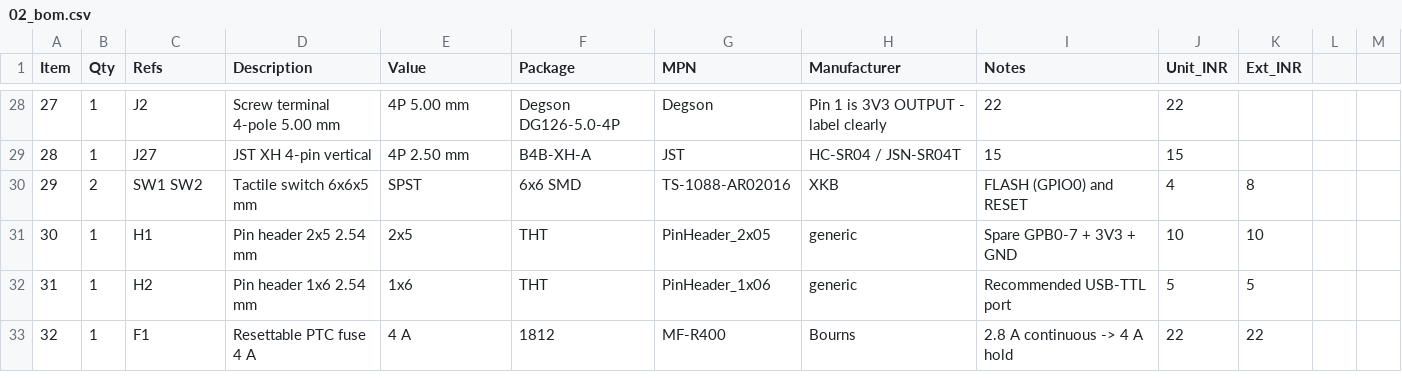
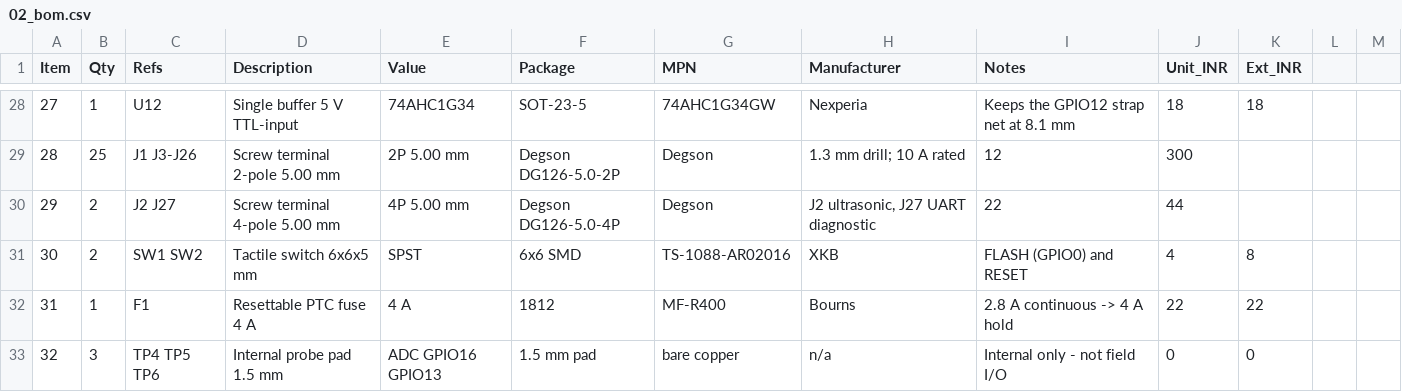
Before and after one commit to aswindatha/esp8266_industrial_shield, a CSV file: design/02_bom.csv, drawn as a sheet; only a part is shown, gaps mark what is left out; the diff covers the shown part only.

Commit message:
feat(pcb): finalize single-layer 180x100mm industrial controller layout with 20-point DFM sign-off and manufacturing pack
Design pack, single-layer jumper schedule and DFM automation. The routed .kicad_pcb is NOT in this commit: KiCad is not installed in the build environment, so ERC/DRC/Gerber export could not be executed.

- netlist: 123 parts / 99 nets / 456 pins, 0 floating
- placement: 88 anchors, 206 checks pass / 0 fail
- jumpers: 52 x 0R (6 x 1206 + 46 x 0805), 0 collisions, status PLANNED
- DFM: 8 PASS / 1 WARN / 11 PENDING (PENDING rows need kicad-cli)
- WARN: via aspect 5.333:1 vs the 5.3 target (33 pct inside the 8:1 fab limit)
- adds README, tools/ (dfm_pipeline, gen_jumpers, place_from_csv, release), production/DFM_REPORT

```diff
--- a/design/02_bom.csv
+++ b/design/02_bom.csv
@@ -28,6 +28,6 @@ Item,Qty,Refs,Description,Value,Package,MPN,Manufacturer,Notes,Unit_INR,Ext_INR
-27,1,J2,Screw terminal 4-pole 5.00 mm,4P 5.00 mm,Degson DG126-5.0-4P,Degson,"Pin 1 is 3V3 OUTPUT - label clearly",22,22
-28,1,J27,JST XH 4-pin vertical,4P 2.50 mm,B4B-XH-A,JST,"HC-SR04 / JSN-SR04T",15,15
-29,2,SW1 SW2,Tactile switch 6x6x5 mm,SPST,6x6 SMD,TS-1088-AR02016,XKB,"FLASH (GPIO0) and RESET",4,8
-30,1,H1,Pin header 2x5 2.54 mm,2x5,THT,PinHeader_2x05,generic,"Spare GPB0-7 + 3V3 + GND",10,10
-31,1,H2,Pin header 1x6 2.54 mm,1x6,THT,PinHeader_1x06,generic,"Recommended USB-TTL port",5,5
-32,1,F1,Resettable PTC fuse 4 A,4 A,1812,MF-R400,Bourns,"2.8 A continuous -> 4 A hold",22,22
+27,1,U12,Single buffer 5 V TTL-input,74AHC1G34,SOT-23-5,74AHC1G34GW,Nexperia,"Keeps the GPIO12 strap net at 8.1 mm",18,18
+28,25,J1 J3-J26,Screw terminal 2-pole 5.00 mm,2P 5.00 mm,Degson DG126-5.0-2P,Degson,"1.3 mm drill; 10 A rated",12,300
+29,2,J2 J27,Screw terminal 4-pole 5.00 mm,4P 5.00 mm,Degson DG126-5.0-4P,Degson,"J2 ultrasonic, J27 UART diagnostic",22,44
+30,2,SW1 SW2,Tactile switch 6x6x5 mm,SPST,6x6 SMD,TS-1088-AR02016,XKB,"FLASH (GPIO0) and RESET",4,8
+31,1,F1,Resettable PTC fuse 4 A,4 A,1812,MF-R400,Bourns,"2.8 A continuous -> 4 A hold",22,22
+32,3,TP4 TP5 TP6,Internal probe pad 1.5 mm,ADC GPIO16 GPIO13,1.5 mm pad,bare copper,n/a,"Internal only - not field I/O",0,0
```
Also changed, not shown: 1 added row, 1 removed row and 76 edited cells elsewhere in this file, design/NETLIST.csv, 17 other files.
